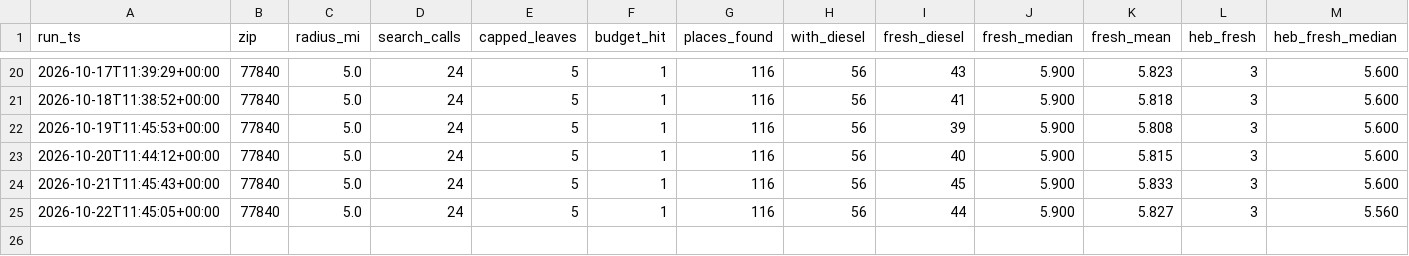
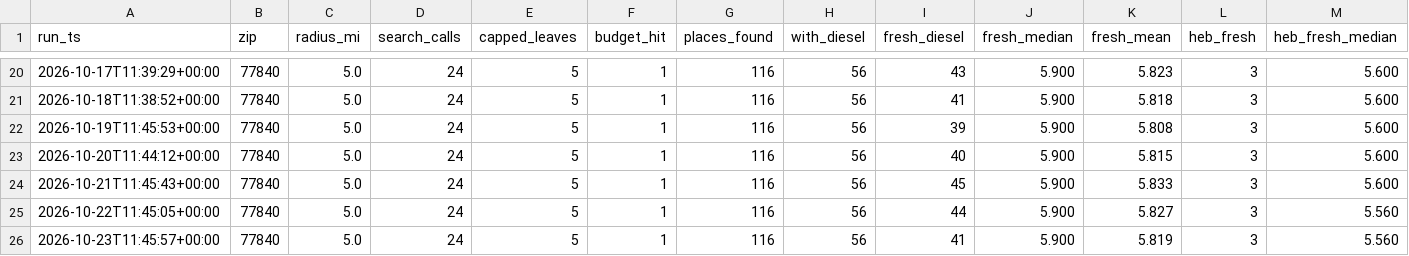
Before and after one commit to yyymdwy75t-ux/diesel-tracker, a CSV file: data/runs.csv, drawn as a sheet; only a part is shown, gaps mark what is left out.

Commit message:
data: 2026-10-23

```diff
--- a/data/runs.csv
+++ b/data/runs.csv
@@ -25 +25,2 @@ run_ts,zip,radius_mi,search_calls,capped_leaves,budget_hit,places_found,with_die
 2026-10-22T11:45:05+00:00,77840,5.0,24,5,1,116,56,44,5.900,5.827,3,5.560
+2026-10-23T11:45:57+00:00,77840,5.0,24,5,1,116,56,41,5.900,5.819,3,5.560
```
Also changed, not shown: 1 other file.
